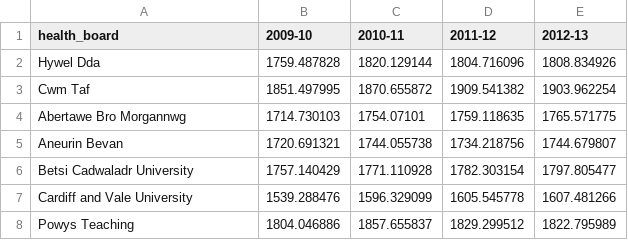
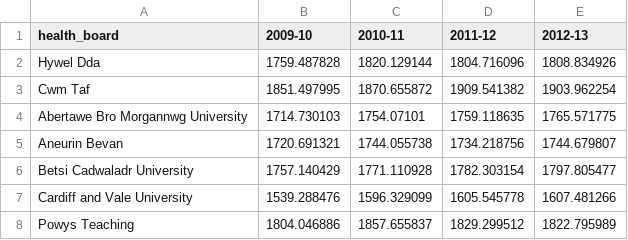
Before and after one commit to CompJCDF/nhs_hack, a CSV file: data/derived/spending/spend_ph.csv, drawn as a sheet.

Commit message:
Name convention update
Missed out info, so Swansea should now render

```diff
--- a/data/derived/spending/spend_ph.csv
+++ b/data/derived/spending/spend_ph.csv
@@ -3,3 +3,3 @@ Hywel Dda,1759.487828,1820.129144,1804.716096,1808.834926
 Cwm Taf,1851.497995,1870.655872,1909.541382,1903.962254
-Abertawe Bro Morgannwg,1714.730103,1754.07101,1759.118635,1765.571775
+Abertawe Bro Morgannwg University,1714.730103,1754.07101,1759.118635,1765.571775
 Aneurin Bevan,1720.691321,1744.055738,1734.218756,1744.679807
```
